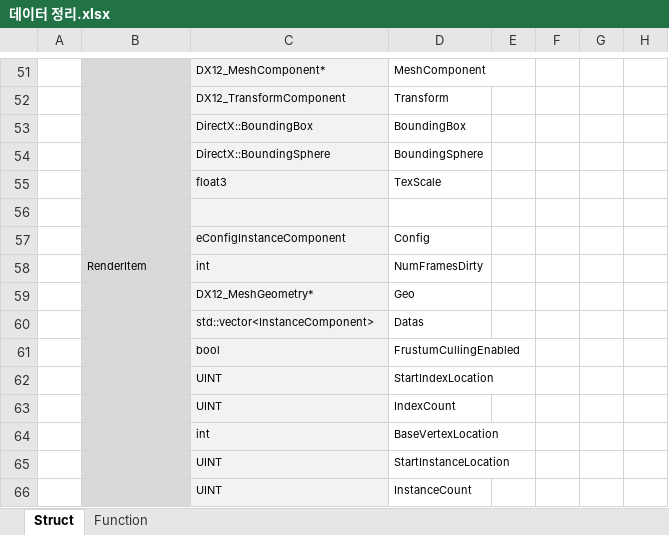
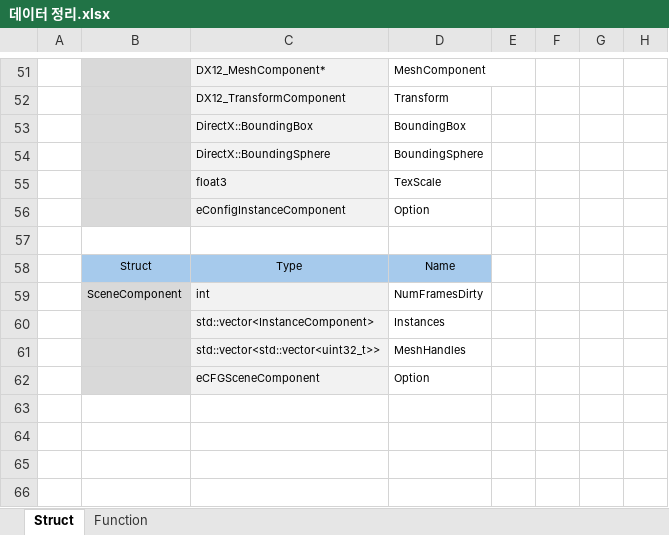
Before and after one commit to kyun1016/DirectX12, an Excel workbook: Doc/데이터 정리.xlsx, sheet Struct, drawn as a sheet; only a part is shown, gaps mark what is left out; values as stored, in another font and other column widths than the file's, no borders; removed rows and columns are numbered as before the commit, all else as after; the diff names each change by its address in the sheet, - before the commit and + after, or states it on an @@ line.

Commit message:
엑셀 업데이트 진행 (Function 항목 추가 정리 필요)

```diff
--- a/Doc/데이터 정리.xlsx (sheet Struct)
+++ b/Doc/데이터 정리.xlsx (sheet Struct)
+row 56:  |  | eConfigInstanceComponent | Option
-B57 fill: #D9D9D9
+B57 fill: none
-C57 fill: #F2F2F2
+C57 fill: none
-row 57:  |  | eConfigInstanceComponent | Config
+row 58:  | Struct | Type | Name
-B59: RenderItem
+B59: SceneComponent
-row 59:  |  | DX12_MeshGeometry* | Geo
-D60: Datas
+D60: Instances
-row 61:  |  | bool | FrustumCullingEnabled
-row 62:  |  | UINT | StartIndexLocation
-row 63:  |  | UINT | IndexCount
-row 64:  |  | int | BaseVertexLocation
-row 65:  |  | UINT | StartInstanceLocation
-row 66:  |  | UINT | InstanceCount
+row 61:  |  | std::vector<std::vector<uint32_t>> | MeshHandles
+row 62:  |  | eCFGSceneComponent | Option
```
